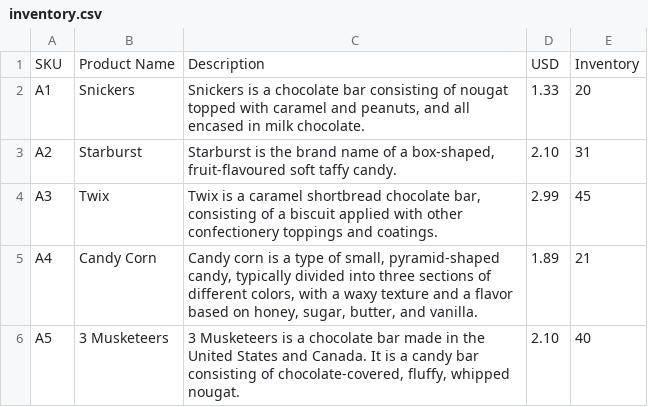
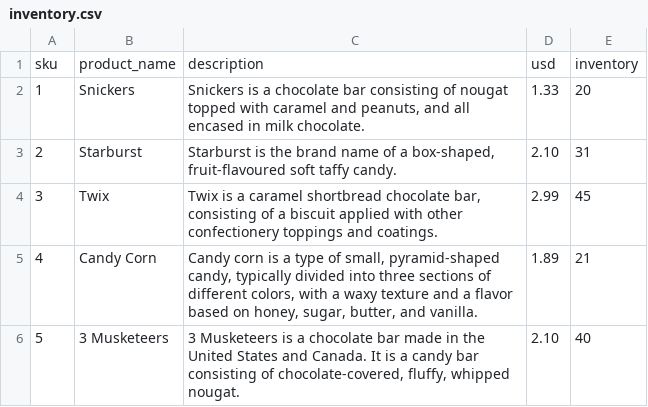
Before and after one commit to kubowania/candy-store-csv-demo, a CSV file: inventory.csv, drawn as a sheet.

Commit message:
Update inventory.csv

```diff
--- a/inventory.csv
+++ b/inventory.csv
@@ -1,6 +1,6 @@
-SKU,Product Name,Description,USD,Inventory
-A1,Snickers,"Snickers is a chocolate bar consisting of nougat topped with caramel and peanuts, and all encased in milk chocolate.",1.33,20
-A2,Starburst,"Starburst is the brand name of a box-shaped, fruit-flavoured soft taffy candy.",2.10,31
-A3,Twix,"Twix is a caramel shortbread chocolate bar, consisting of a biscuit applied with other confectionery toppings and coatings.",2.99,45
-A4,Candy Corn,"Candy corn is a type of small, pyramid-shaped candy, typically divided into three sections of different colors, with a waxy texture and a flavor based on honey, sugar, butter, and vanilla.",1.89,21
-A5,3 Musketeers,"3 Musketeers is a chocolate bar made in the United States and Canada. It is a candy bar consisting of chocolate-covered, fluffy, whipped nougat.",2.10,40
+sku,product_name,description,usd,inventory
+1,Snickers,"Snickers is a chocolate bar consisting of nougat topped with caramel and peanuts, and all encased in milk chocolate.",1.33,20
+2,Starburst,"Starburst is the brand name of a box-shaped, fruit-flavoured soft taffy candy.",2.10,31
+3,Twix,"Twix is a caramel shortbread chocolate bar, consisting of a biscuit applied with other confectionery toppings and coatings.",2.99,45
+4,Candy Corn,"Candy corn is a type of small, pyramid-shaped candy, typically divided into three sections of different colors, with a waxy texture and a flavor based on honey, sugar, butter, and vanilla.",1.89,21
+5,3 Musketeers,"3 Musketeers is a chocolate bar made in the United States and Canada. It is a candy bar consisting of chocolate-covered, fluffy, whipped nougat.",2.10,40
```
